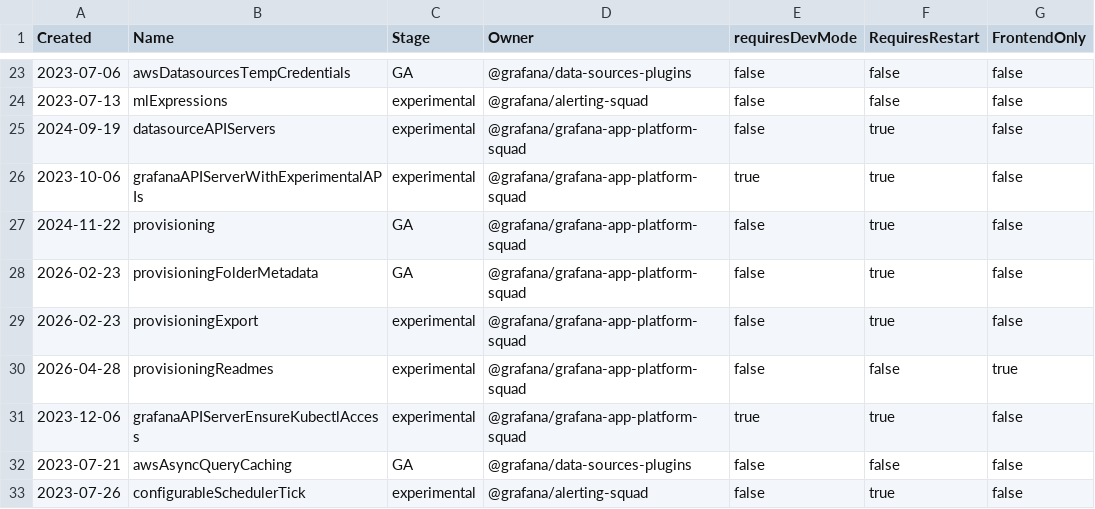
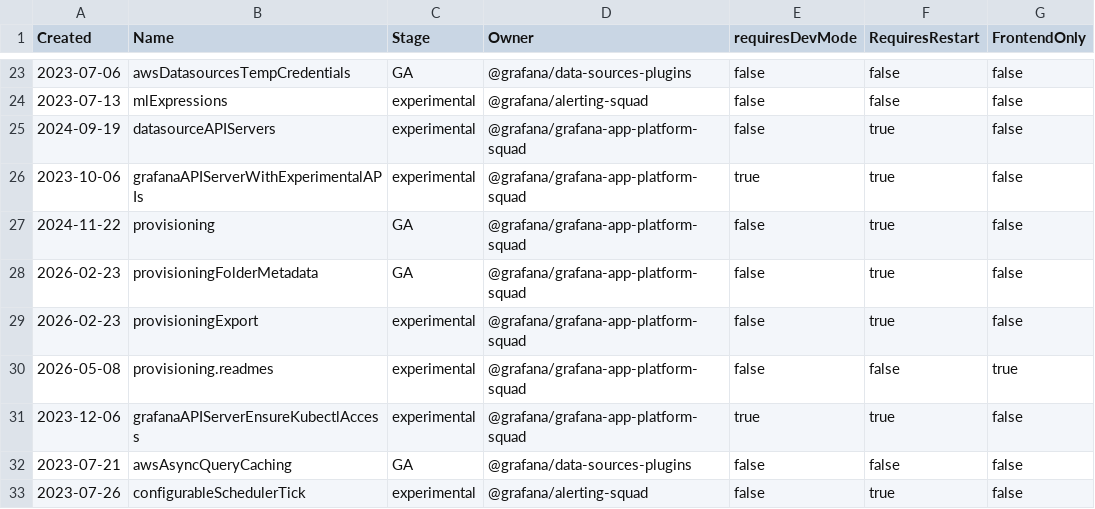
Before and after one commit to weiyilai/grafana, a CSV file: pkg/services/featuremgmt/toggles_gen.csv, drawn as a sheet; only a part is shown, gaps mark what is left out.

Commit message:
Provisioning: Migrate provisioningReadmes toggle to OpenFeature (provisioning.readmes) (#124467)

```diff
--- a/pkg/services/featuremgmt/toggles_gen.csv
+++ b/pkg/services/featuremgmt/toggles_gen.csv
@@ -29,3 +29,3 @@ Created,Name,Stage,Owner,requiresDevMode,RequiresRestart,FrontendOnly
 2026-02-23,provisioningExport,experimental,@grafana/grafana-app-platform-squad,false,true,false
-2026-04-28,provisioningReadmes,experimental,@grafana/grafana-app-platform-squad,false,false,true
+2026-05-08,provisioning.readmes,experimental,@grafana/grafana-app-platform-squad,false,false,true
 2023-12-06,grafanaAPIServerEnsureKubectlAccess,experimental,@grafana/grafana-app-platform-squad,true,true,false
```
Also changed, not shown: 11 other files.
